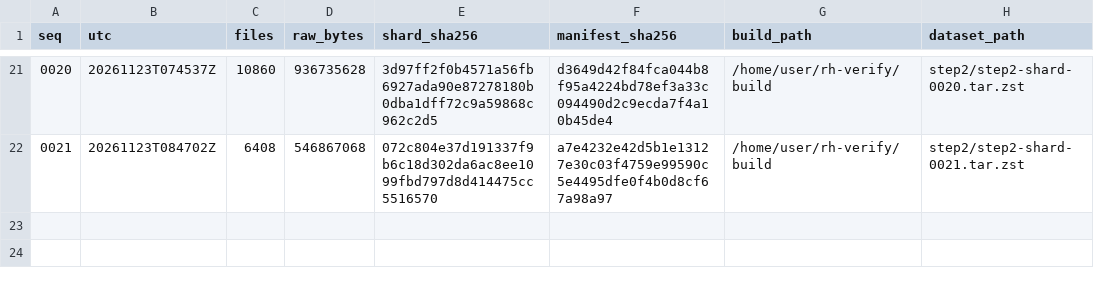
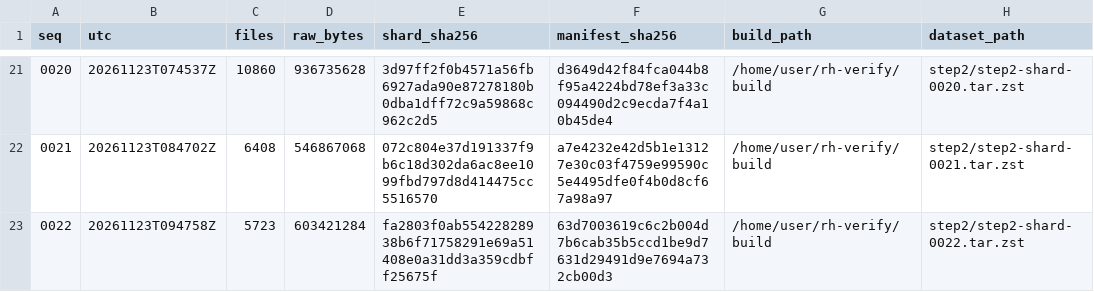
Before and after one commit to borism/riemann-hypothesis, a TSV file: verification/checkpoints/step2/INDEX.tsv, drawn as a sheet; only a part is shown, gaps mark what is left out; the diff names each change by its address in the sheet, - before the commit and + after, or states it on an @@ line.

```diff
--- a/verification/checkpoints/step2/INDEX.tsv
+++ b/verification/checkpoints/step2/INDEX.tsv
+row 23: 0022 | 20261123T094758Z | 5723 | 603421284 | fa2803f0ab55422828938b6f71758291e69a51408e0a31dd3a359cdbff25675f | 63d7003619c6c2b004d7b6cab35b5ccd1be9d7631d29491d9e7694a732cb00d3 | /home/user/rh-verify/build | step2/step2-shard-0022.tar.zst
```
Also changed, not shown: verification/runs/20261122-step2-live/monitor-step2.tsv, verification/runs/20261122-step2-live/progress.tsv, 1 other file.
